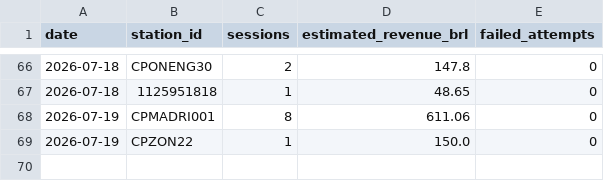
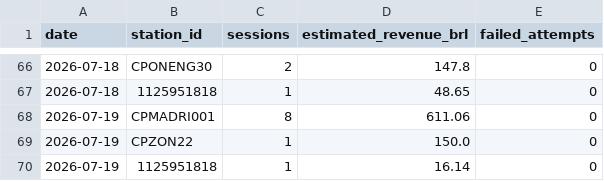
Before and after one commit to Thrcordeiro/ev-monitor, a CSV file: data/metrics.csv, drawn as a sheet; only a part is shown, gaps mark what is left out.

```diff
--- a/data/metrics.csv
+++ b/data/metrics.csv
@@ -69 +69,2 @@ date,station_id,sessions,estimated_revenue_brl,failed_attempts
 2026-07-19,CPZON22,1,150.0,0
+2026-07-19,1125951818,1,16.14,0
```
Also changed, not shown: data/sessions.csv, 5 other files.
